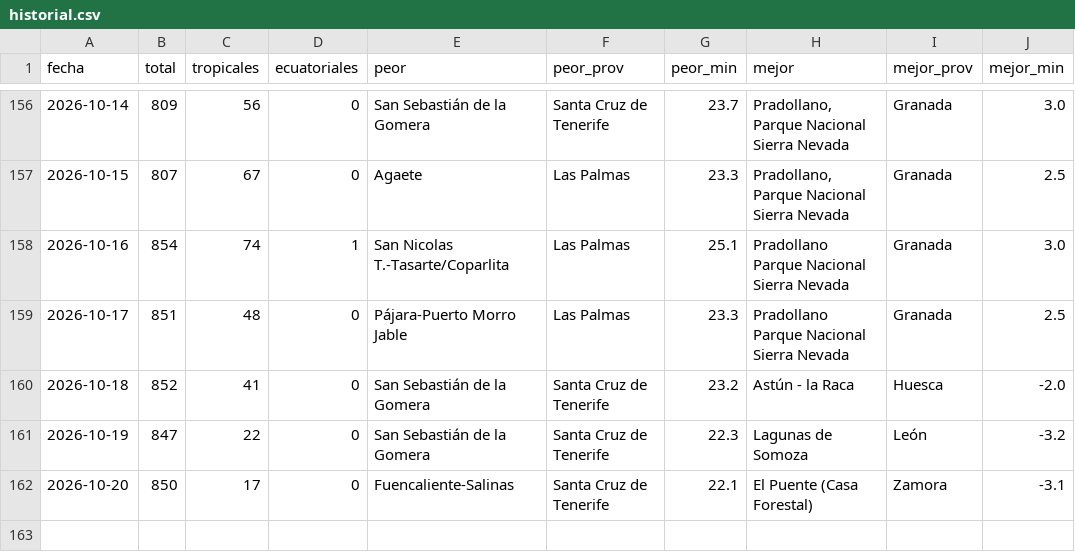
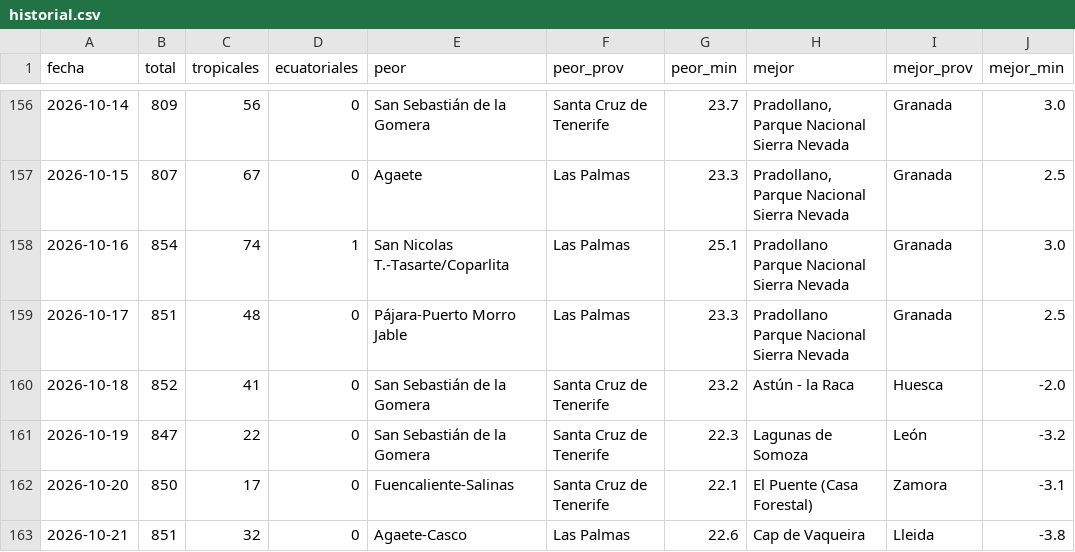
Before and after one commit to prestigyo/refugio-climatico, a CSV file: docs/parte/historial.csv, drawn as a sheet; only a part is shown, gaps mark what is left out; the diff names each change by its address in the sheet, - before the commit and + after, or states it on an @@ line.

```diff
--- a/docs/parte/historial.csv
+++ b/docs/parte/historial.csv
+row 163: 2026-10-21 | 851 | 32 | 0 | Agaete-Casco | Las Palmas | 22.6 | Cap de Vaqueira | Lleida | -3.8
```
Also changed, not shown: 6 other files.
